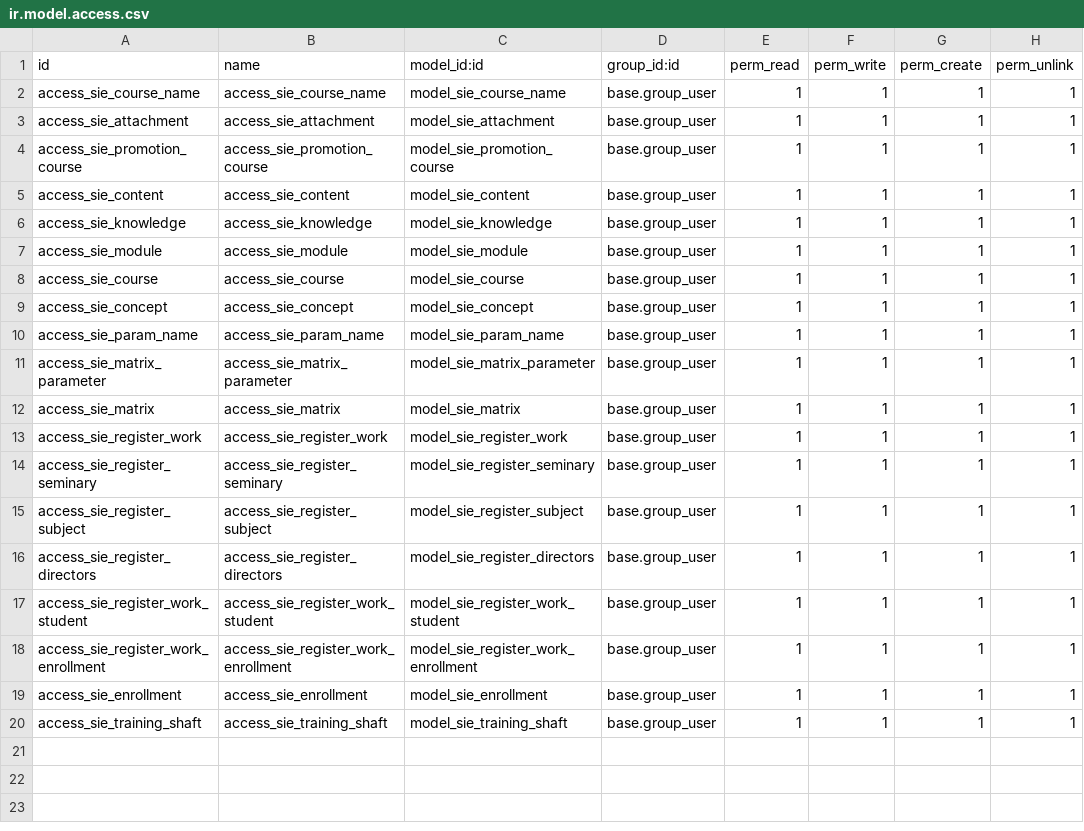
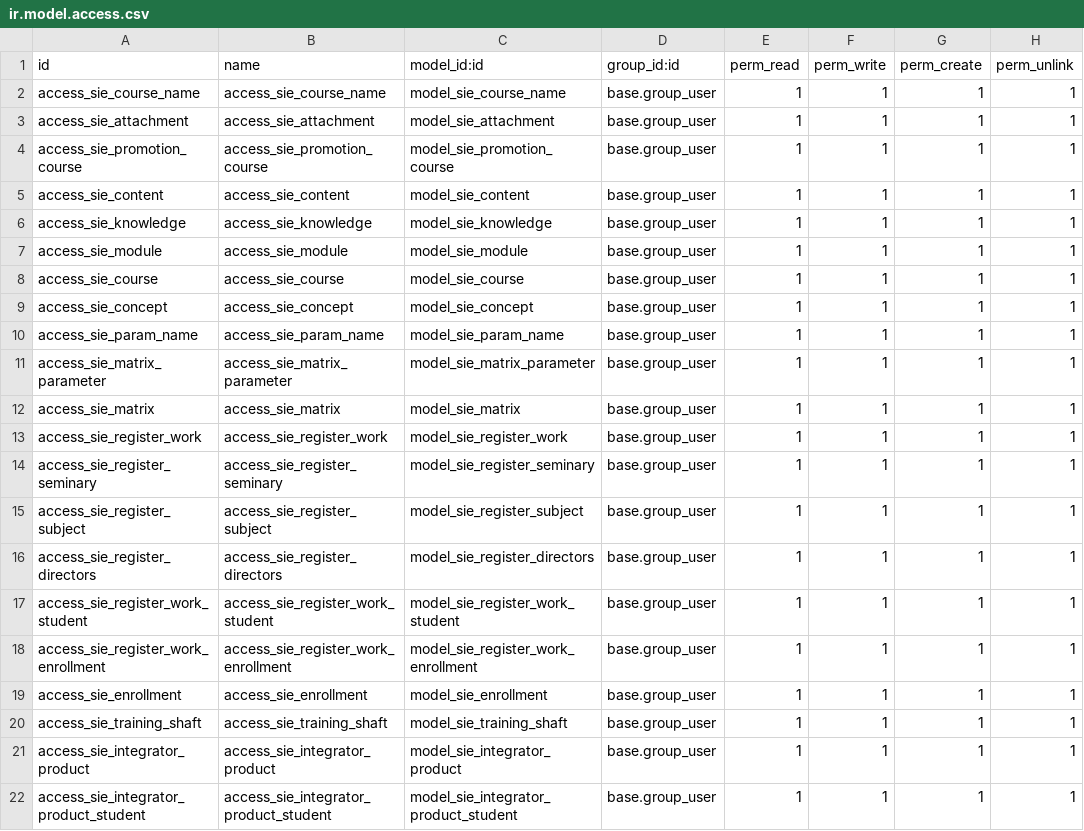
Before and after one commit to mangrovex/OEN, a CSV file: sie/openedunav_classroom/security/ir.model.access.csv, drawn as a sheet.

```diff
--- a/sie/openedunav_classroom/security/ir.model.access.csv
+++ b/sie/openedunav_classroom/security/ir.model.access.csv
@@ -20 +20,3 @@ access_sie_enrollment,access_sie_enrollment,model_sie_enrollment,base.group_user
 access_sie_training_shaft,access_sie_training_shaft,model_sie_training_shaft,base.group_user,1,1,1,1
+access_sie_integrator_product,access_sie_integrator_product,model_sie_integrator_product,base.group_user,1,1,1,1
+access_sie_integrator_product_student,access_sie_integrator_product_student,model_sie_integrator_product_student,base.group_user,1,1,1,1
```
Also changed, not shown: 6 other files.
